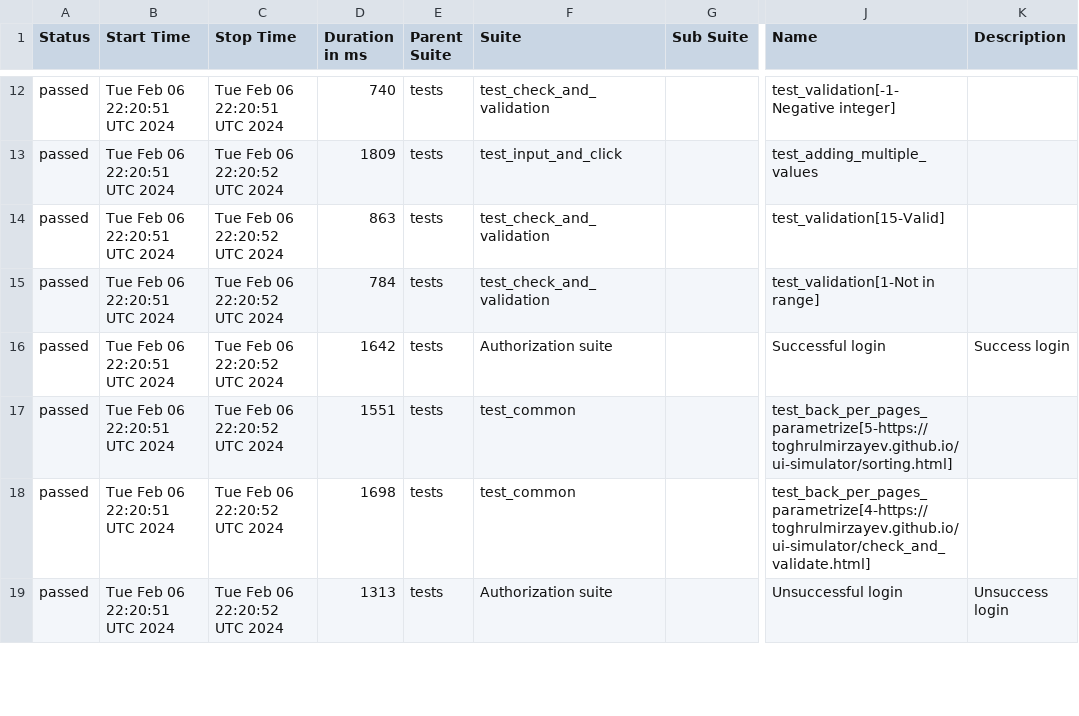
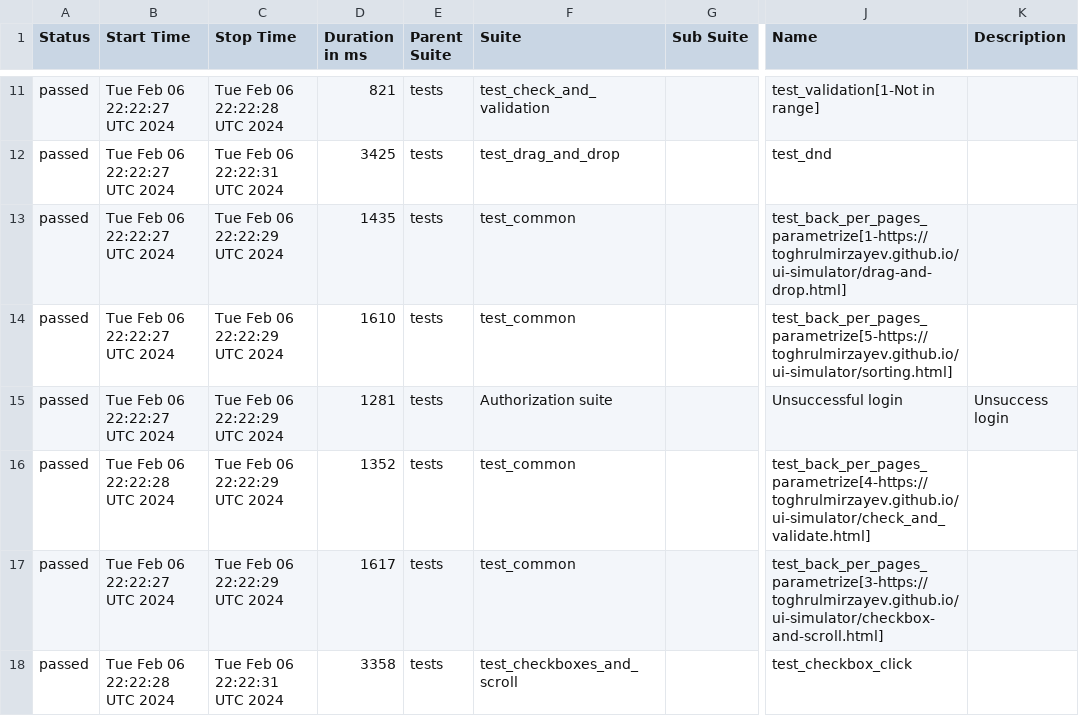
Before and after one commit to ks1non/test-automation, a CSV file: data/suites.csv, drawn as a sheet; only a part is shown, gaps mark what is left out; addresses are those after the commit; the diff covers the shown part only; the diff names each change by its address in the sheet, - before the commit and + after, or states it on an @@ line.

Commit message:
Deploying to gh-pages from @ ks1non/test-automation@3d317bac2684f3e51978f577966975a9b76fb34f 🚀

```diff
--- a/data/suites.csv
+++ b/data/suites.csv
-B11:B15 (Start Time): Tue Feb 06 22:20:51 UTC 2024
+B11:B15 (Start Time): Tue Feb 06 22:22:27 UTC 2024
-C11 (Stop Time): Tue Feb 06 22:20:51 UTC 2024
+C11 (Stop Time): Tue Feb 06 22:22:28 UTC 2024
-D11 (Duration in ms): 740
+D11 (Duration in ms): 821
-J11 (Name): test_validation[-1-Negative integer]
+J11 (Name): test_validation[1-Not in range]
-C12 (Stop Time): Tue Feb 06 22:20:52 UTC 2024
+C12 (Stop Time): Tue Feb 06 22:22:31 UTC 2024
-D12 (Duration in ms): 1809
+D12 (Duration in ms): 3425
-F12 (Suite): test_input_and_click
+F12 (Suite): test_drag_and_drop
-J12 (Name): test_adding_multiple_values
+J12 (Name): test_dnd
-C13:C17 (Stop Time): Tue Feb 06 22:20:52 UTC 2024
+C13:C17 (Stop Time): Tue Feb 06 22:22:29 UTC 2024
-D13 (Duration in ms): 863
+D13 (Duration in ms): 1435
-F13:F14 (Suite): test_check_and_validation
+F13:F14 (Suite): test_common
-J13 (Name): test_validation[15-Valid]
+J13 (Name): test_back_per_pages_parametrize[1-https://toghrulmirzayev.github.io/ui-simulator/drag-and-drop.html]
-D14 (Duration in ms): 784
+D14 (Duration in ms): 1610
-J14 (Name): test_validation[1-Not in range]
+J14 (Name): test_back_per_pages_parametrize[5-https://toghrulmirzayev.github.io/ui-simulator/sorting.html]
-D15 (Duration in ms): 1642
+D15 (Duration in ms): 1281
-J15 (Name): Successful login
+J15 (Name): Unsuccessful login
-K15 (Description): Success login
+K15 (Description): Unsuccess login
-B16 (Start Time): Tue Feb 06 22:20:51 UTC 2024
+B16 (Start Time): Tue Feb 06 22:22:28 UTC 2024
-D16 (Duration in ms): 1551
+D16 (Duration in ms): 1352
-J16 (Name): test_back_per_pages_parametrize[5-https://toghrulmirzayev.github.io/ui-simulator/sorting.html]
+J16 (Name): test_back_per_pages_parametrize[4-https://toghrulmirzayev.github.io/ui-simulator/check_and_validate.html]
-B17 (Start Time): Tue Feb 06 22:20:51 UTC 2024
+B17 (Start Time): Tue Feb 06 22:22:27 UTC 2024
-D17 (Duration in ms): 1698
+D17 (Duration in ms): 1617
-J17 (Name): test_back_per_pages_parametrize[4-https://toghrulmirzayev.github.io/ui-simulator/check_and_validate.html]
+J17 (Name): test_back_per_pages_parametrize[3-https://toghrulmirzayev.github.io/ui-simulator/checkbox-and-scroll.html]
-B18 (Start Time): Tue Feb 06 22:20:51 UTC 2024
+B18 (Start Time): Tue Feb 06 22:22:28 UTC 2024
-C18 (Stop Time): Tue Feb 06 22:20:52 UTC 2024
+C18 (Stop Time): Tue Feb 06 22:22:31 UTC 2024
-D18 (Duration in ms): 1313
+D18 (Duration in ms): 3358
-F18 (Suite): Authorization suite
+F18 (Suite): test_checkboxes_and_scroll
-J18 (Name): Unsuccessful login
+J18 (Name): test_checkbox_click
-K18 (Description): Unsuccess login
+K18 (Description): (empty)
```
Also changed, not shown: 2 added rows, 2 removed rows and 43 edited cells elsewhere in this file, 54 other files.
